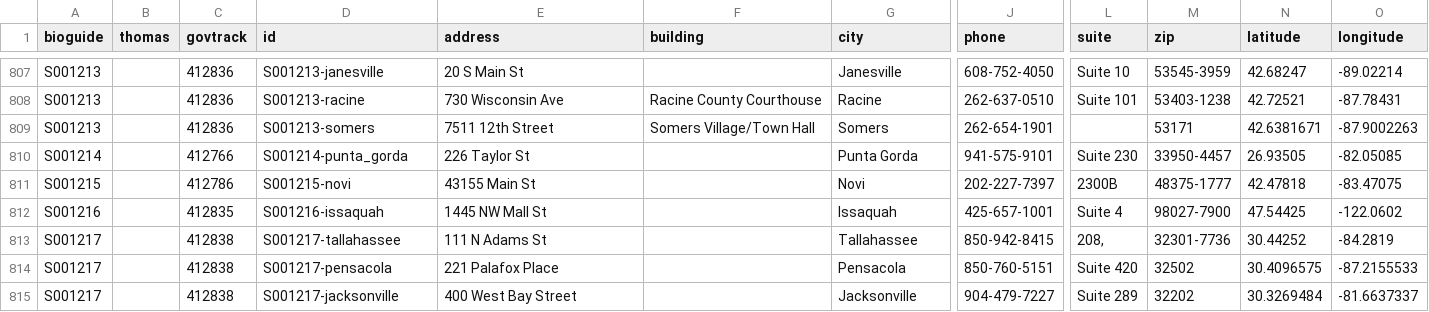
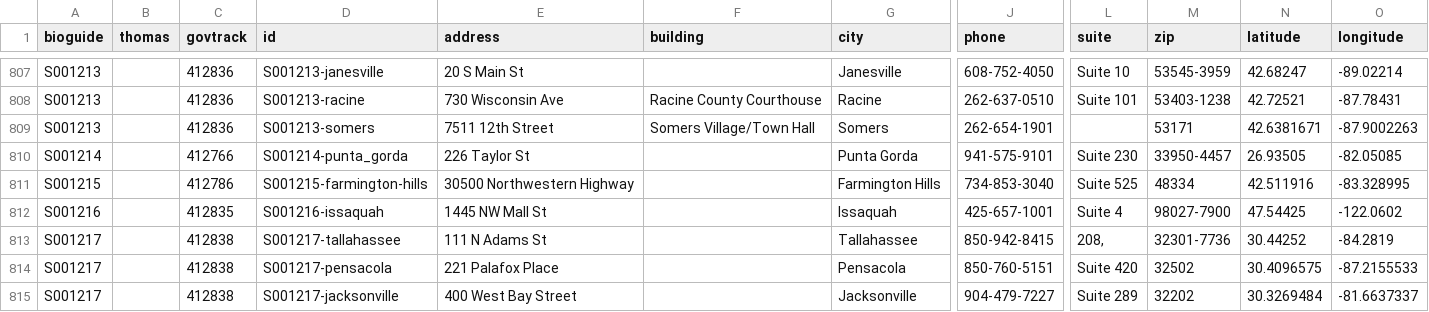
Before and after one commit to unitedstates/congress-legislators, a CSV file: legislators-district-offices.csv, drawn as a sheet; only a part is shown, gaps mark what is left out; the diff names each change by its address in the sheet, - before the commit and + after, or states it on an @@ line.

Commit message:
update to main @ 71cec220a85a3b86e7de23a657123100b70176a6 by CircleCI

```diff
--- a/legislators-district-offices.csv
+++ b/legislators-district-offices.csv
-D811 (id): S001215-novi
+D811 (id): S001215-farmington-hills
-E811 (address): 43155 Main St
+E811 (address): 30500 Northwestern Highway
-G811 (city): Novi
+G811 (city): Farmington Hills
-J811 (phone): 202-227-7397
+J811 (phone): 734-853-3040
-L811 (suite): 2300B
+L811 (suite): Suite 525
-M811 (zip): 48375-1777
+M811 (zip): 48334
-N811 (latitude): 42.47818
+N811 (latitude): 42.511916
-O811 (longitude): -83.47075
+O811 (longitude): -83.328995
```
Also changed, not shown: 2 other files.
